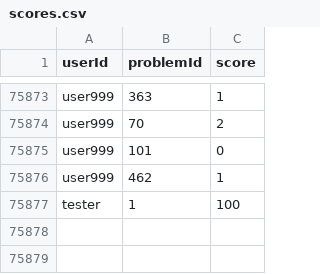
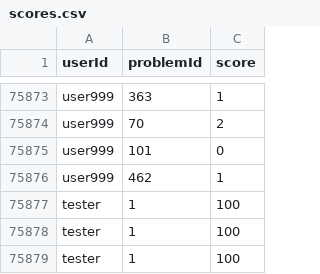
Before and after one commit to stanciuioan1/licenta, a CSV file: LICENTA/scores.csv, drawn as a sheet; only a part is shown, gaps mark what is left out; the diff names each change by its address in the sheet, - before the commit and + after, or states it on an @@ line.

```diff
--- a/LICENTA/scores.csv
+++ b/LICENTA/scores.csv
+row 75878: tester | 1 | 100
+row 75879: tester | 1 | 100
```
Also changed, not shown: 5 other files.
